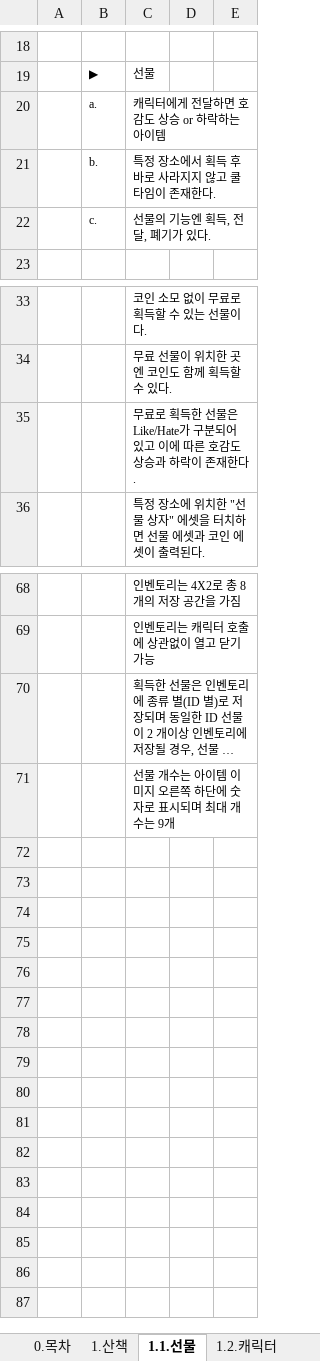
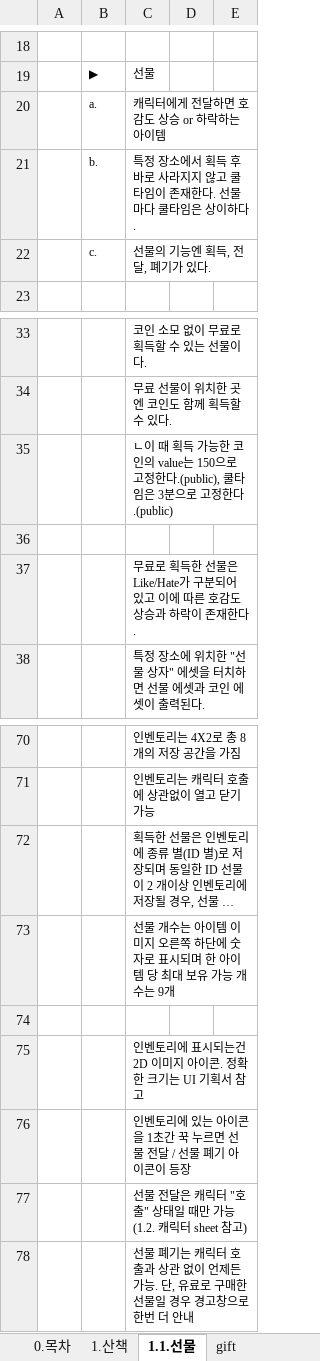
Before and after one commit to Kjaeseong/RocketTeamDocu, an Excel workbook: 00.기획서/221102_산책 기획서_V120.xlsx, sheet 1.1.선물, drawn as a sheet; only a part is shown, gaps mark what is left out; long unchanged cells end in …; values as stored, in another font and other column widths than the file's, no borders; charts and pictures not drawn; addresses are those after the commit; the diff names each change by its address in the sheet, - before the commit and + after, or states it on an @@ line.

```diff
--- a/00.기획서/221102_산책 기획서_V120.xlsx (sheet 1.1.선물)
+++ b/00.기획서/221102_산책 기획서_V120.xlsx (sheet 1.1.선물)
+sheet tab: gift
-C21: 특정 장소에서 획득 후 바로 사라지지 않고 쿨타임이 존재한다.
+C21: 특정 장소에서 획득 후 바로 사라지지 않고 쿨타임이 존재한다. 선물마다 쿨타임은 상이하다.
+row 35:  |  | ㄴ이 때 획득 가능한 코인의 value는 150으로 고정한다.(public), 쿨타임은 3분으로 고정한다.(public)
+row 36: (empty)
-C73: …시되며 최대 개수는…
+C73: …시되며 한 아이템 당 최대 보유 가능 개수는…
+row 74: (empty)
+row 75:  |  | 인벤토리에 표시되는건 2D 이미지 아이콘. 정확한 크기는 UI 기획서 참고
+row 76:  |  | 인벤토리에 있는 아이콘을 1초간 꾹 누르면 선물 전달 / 선물 폐기 아이콘이 등장
+row 77:  |  | 선물 전달은 캐릭터 "호출" 상태일 때만 가능 (1.2. 캐릭터 sheet 참고)
+row 78:  |  | 선물 폐기는 캐릭터 호출과 상관 없이 언제든 가능. 단, 유료로 구매한 선물일 경우 경고창으로 한번 더 안내
```
Also changed, not shown: sheet 1.2.캐릭터, sheet 1.3.카메라, sheet 0.목차, charts or pictures, 1 other file.
